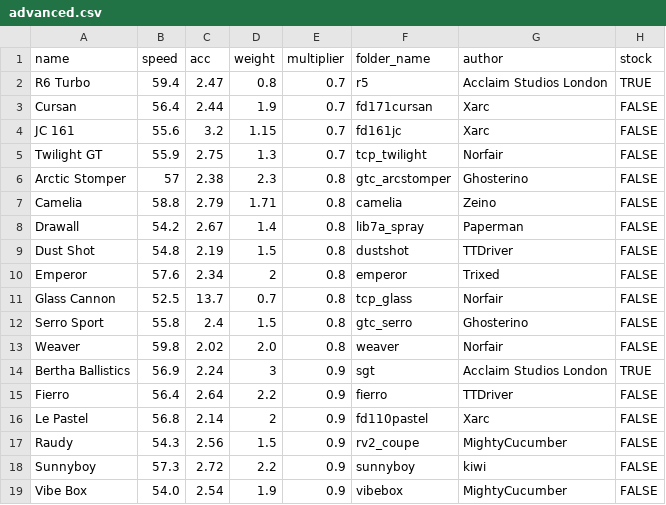
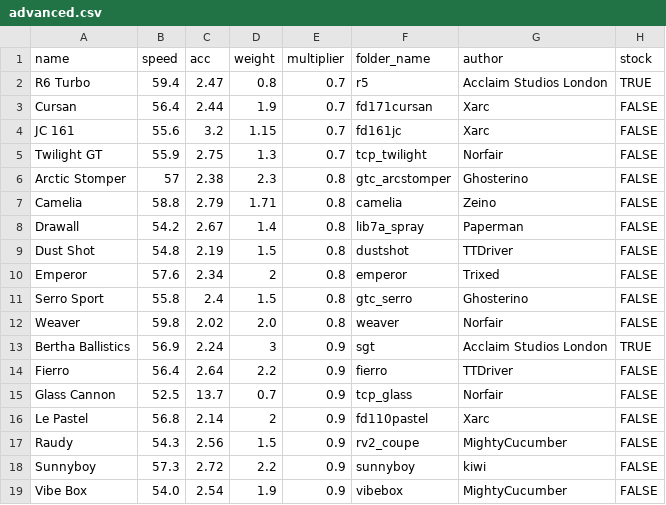
Before and after one commit to Re-Volt-America/RVA-Data, a CSV file: models/cars/advanced.csv, drawn as a sheet; only a part is shown.

```diff
--- a/models/cars/advanced.csv
+++ b/models/cars/advanced.csv
@@ -10,3 +10,2 @@ Dust Shot,54.8,2.19,1.5,0.8,dustshot,TTDriver,FALSE
 Emperor,57.6,2.34,2,0.8,emperor,Trixed,FALSE
-Glass Cannon,52.5,13.7,0.7,0.8,tcp_glass,Norfair,FALSE
 Serro Sport,55.8,2.4,1.5,0.8,gtc_serro,Ghosterino,FALSE
@@ -15,2 +14,3 @@ Bertha Ballistics,56.9,2.24,3,0.9,sgt,Acclaim Studios London,TRUE
 Fierro,56.4,2.64,2.2,0.9,fierro,TTDriver,FALSE
+Glass Cannon,52.5,13.7,0.7,0.9,tcp_glass,Norfair,FALSE
 Le Pastel,56.8,2.14,2,0.9,fd110pastel,Xarc,FALSE
```
Also changed, not shown: models/cars/pro.csv, models/cars/rookie.csv, 1 other file.
